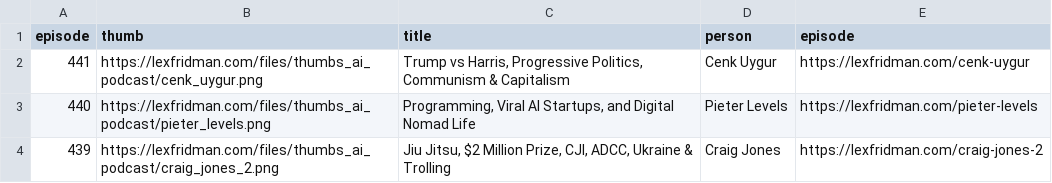
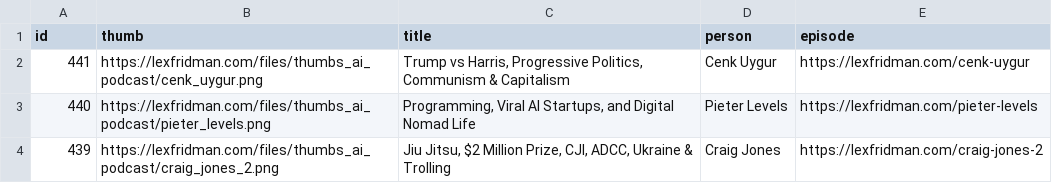
Before and after one commit to Just-Learning/lexnotes, a CSV file: src/raw/lexfridman.csv, drawn as a sheet; only a part is shown.

```diff
--- a/src/raw/lexfridman.csv
+++ b/src/raw/lexfridman.csv
@@ -1,2 +1,2 @@
-episode,thumb,title,person,episode
+id,thumb,title,person,episode
 441,https://lexfridman.com/files/thumbs_ai_podcast/cenk_uygur.png,"Trump vs Harris, Progressive Politics, Communism & Capitalism",Cenk Uygur,https://lexfridman.com/cenk-uygur
```
Also changed, not shown: 9 other files.
